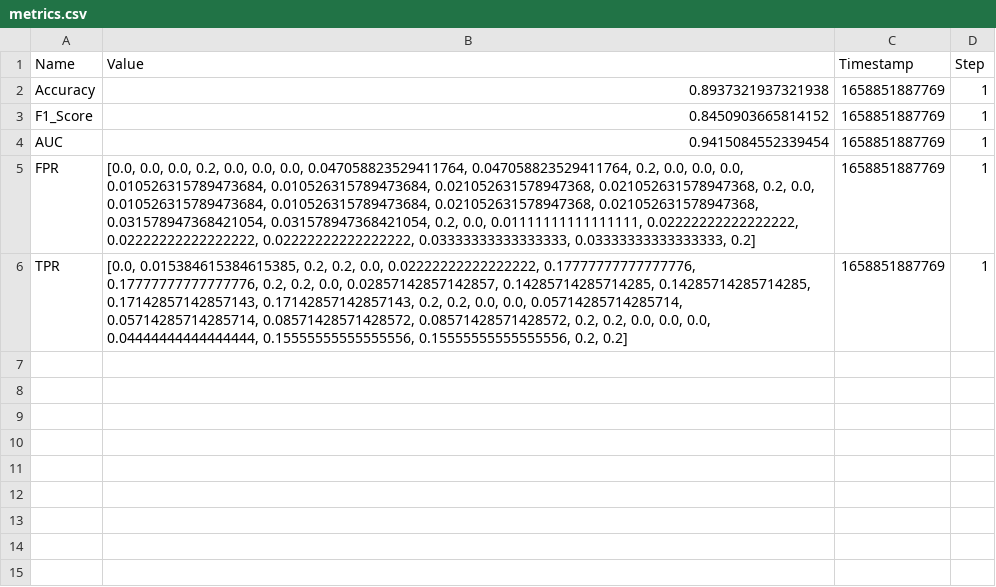
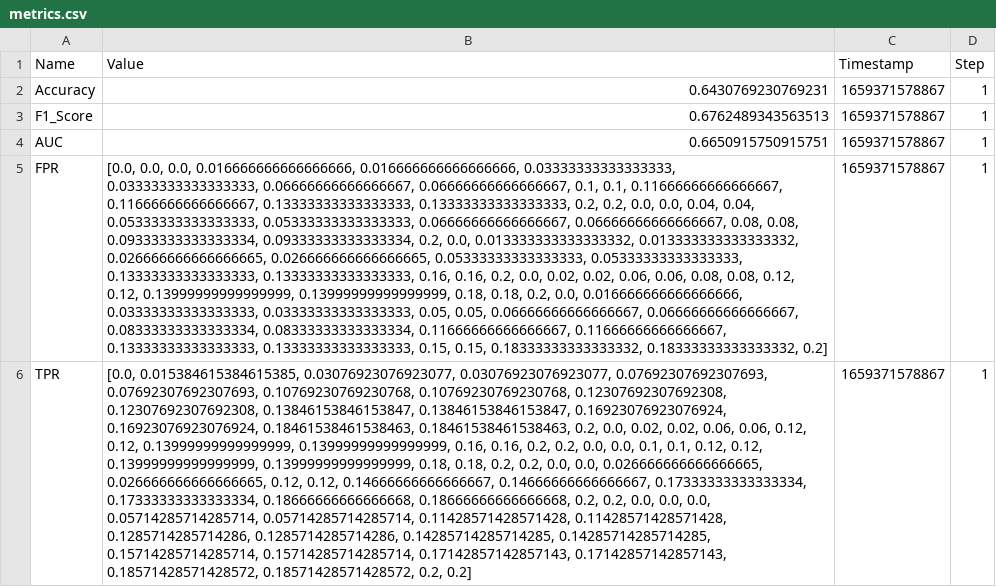
Before and after one commit to danielhp97/ncdIndefiniteKernel_RKKS, a CSV file: metrics.csv, drawn as a sheet; the diff names each change by its address in the sheet, - before the commit and + after, or states it on an @@ line.

```diff
--- a/metrics.csv
+++ b/metrics.csv
-B2 (Value): 0.8937321937321938
+B2 (Value): 0.6430769230769231
-C2:C6 (Timestamp): 1658851887769
+C2:C6 (Timestamp): 1659371578867
-B3 (Value): 0.8450903665814152
+B3 (Value): 0.6762489343563513
-B4 (Value): 0.9415084552339454
+B4 (Value): 0.6650915750915751
-B5 (Value): …0.0, 0.0, 0.2, 0.0, 0.0, 0.0, 0.047058823529411764, 0.047058823529411764, 0.2, 0.0, 0.0, 0.0, 0.010526315789473684, 0.010526315789473684, 0.021052631578947368, 0.021052631578947368, 0.2, 0.0, 0.010526315789473684, 0.010526315789473684, 0.021052631578947368, 0.021052631578947368, 0.031578947368421054, 0.031578947368421054, 0.2, 0.0, 0.01111111111111111, 0.02222222222222222, 0.02222222222222222, 0.02222222222222222, 0.03333333333333333, 0.03333333333333333, 0.2]
+B5 (Value): …0.0, 0.0, 0.016666666666666666, 0.016666666666666666, 0.03333333333333333, 0.03333333333333333, 0.06666666666666667, 0.06666666666666667, 0.1, 0.1, 0.11666666666666667, 0.11666666666666667, 0.13333333333333333, 0.13333333333333333, 0.2, 0.2, 0.0, 0.0, 0.04, 0.04, 0.05333333333333333, 0.05333333333333333, 0.06666666666666667, 0.06666666666666667, 0.08, 0.08, 0.09333333333333334, 0.09333333333333334, 0.2, 0.0, 0.013333333333333332, 0.013333333333333332, 0.026666666666666665, 0.026666666666666665, 0.05333333333333333, 0.05333333333333333, 0.13333333333333333, 0.13333333333333333, 0.16, 0.16, 0.2, 0.0, 0.02, 0.02, 0.06, 0.06, 0.08, 0.08, 0.12, 0.12, 0.13999999999999999, 0.13999999999999999, 0.18, 0.18, 0.2, 0.0, 0.016666666666666666, 0.03333333333333333, 0.03333333333333333, 0.05, 0.05, 0.06666666666666667, 0.06666666666666667, 0.08333333333333334, 0.08333333333333334, 0.11666666666666667, 0.11666666666666667, 0.13333333333333333, 0.13333333333333333, 0.15, 0.15, 0.18333333333333332, 0.18333333333333332, 0.2]
-B6 (Value): [0.0, 0.015384615384615385, 0.2, 0.2, 0.0, 0.02222222222222222, 0.17777777777777776, 0.17777777777777776, 0.2, 0.2, 0.0, 0.02857142857142857, 0.14285714285714285, 0.14285714285714285, 0.17142857142857143, 0.17142857142857143, 0.2, 0.2, 0.0, 0.0, 0.05714285714285714, 0.05714285714285714, 0.08571428571428572, 0.08571428571428572, 0.2, 0.2, 0.0, 0.0, 0.0, 0.04444444444444444, 0.15555555555555556, 0.15555555555555556, 0.2, 0.2]
+B6 (Value): [0.0, 0.015384615384615385, 0.03076923076923077, 0.03076923076923077, 0.07692307692307693, 0.07692307692307693, 0.10769230769230768, 0.10769230769230768, 0.12307692307692308, 0.12307692307692308, 0.13846153846153847, 0.13846153846153847, 0.16923076923076924, 0.16923076923076924, 0.18461538461538463, 0.18461538461538463, 0.2, 0.0, 0.02, 0.02, 0.06, 0.06, 0.12, 0.12, 0.13999999999999999, 0.13999999999999999, 0.16, 0.16, 0.2, 0.2, 0.0, 0.0, 0.1, 0.1, 0.12, 0.12, 0.13999999999999999, 0.13999999999999999, 0.18, 0.18, 0.2, 0.2, 0.0, 0.0, 0.026666666666666665, 0.026666666666666665, 0.12, 0.12, 0.14666666666666667, 0.14666666666666667, 0.17333333333333334, 0.17333333333333334, 0.18666666666666668, 0.18666666666666668, 0.2, 0.2, 0.0, 0.0, 0.0, 0.05714285714285714, 0.05714285714285714, 0.11428571428571428, 0.11428571428571428, 0.1285714285714286, 0.1285714285714286, 0.14285714285714285, 0.14285714285714285, 0.15714285714285714, 0.15714285714285714, 0.17142857142857143, 0.17142857142857143, 0.18571428571428572, 0.18571428571428572, 0.2, 0.2]
```
Also changed, not shown: 32 other files.
